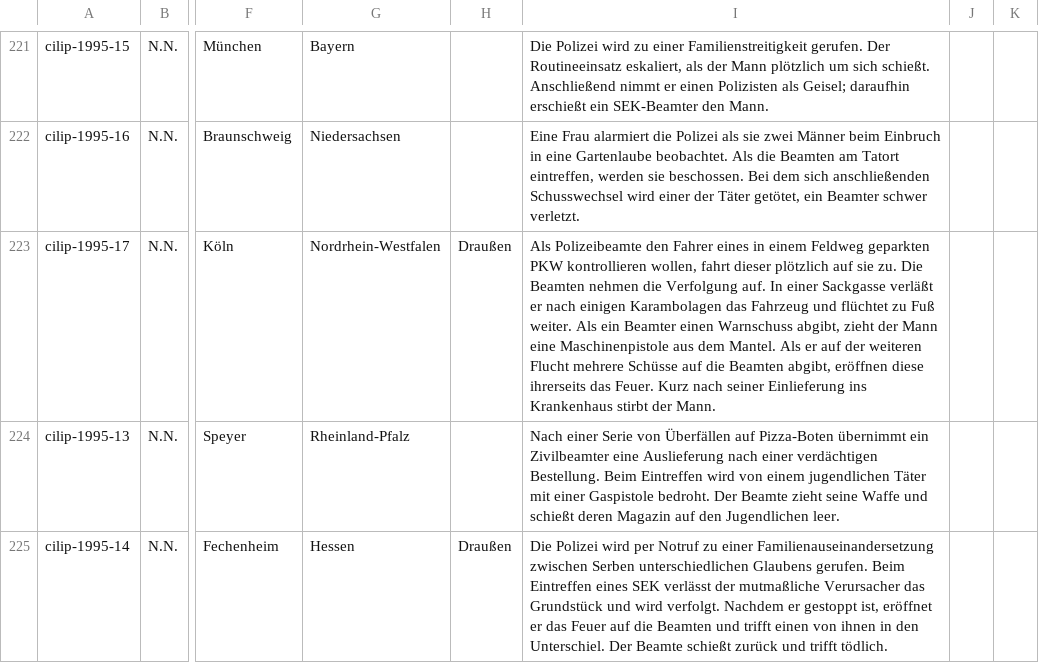
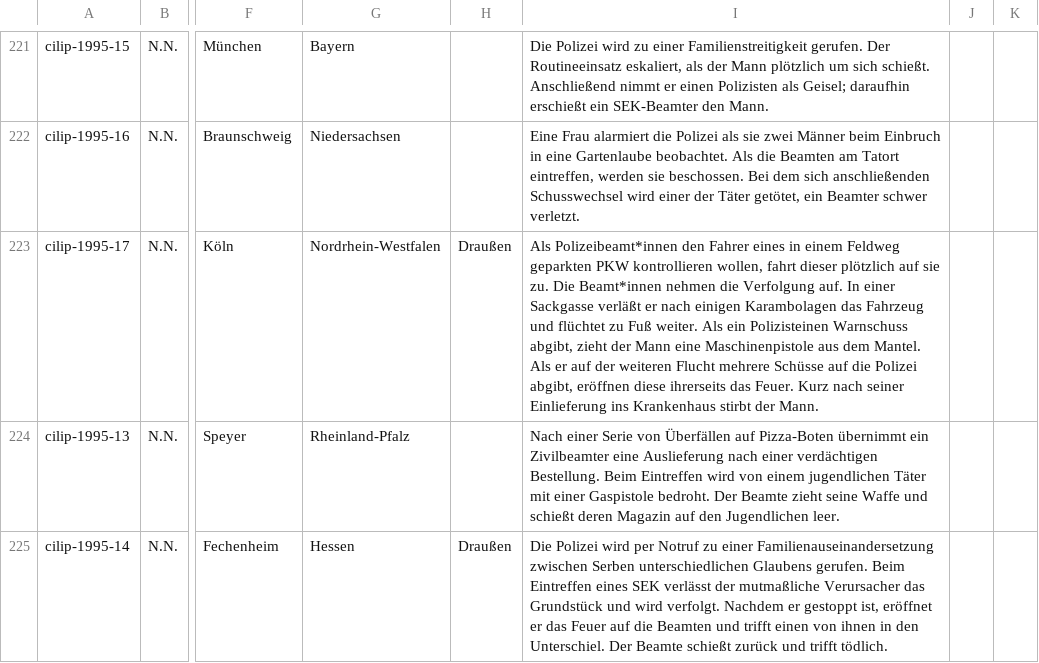
Before and after one commit to cilip-de/polizeischuesse.cilip.de, a CSV file: public/data.csv, drawn as a sheet; only a part is shown, gaps mark what is left out; the diff names each change by its address in the sheet, - before the commit and + after, or states it on an @@ line.

Commit message:
Flat: latest data (2024-12-12T08:13:14.149Z) {   "date": "2024-12-12T08:13:14.149Z",   "files": [     {       "name": "public/data.csv",       "deltaBytes": 9     }   ] }

```diff
--- a/public/data.csv
+++ b/public/data.csv
-I223: Als Polizeibeamte den Fahrer eines in einem Feldweg geparkten PKW kontrollieren wollen, fahrt dieser plötzlich auf sie zu. Die Beamten nehmen die Verfolgung auf. In einer Sackgasse verläßt er nach einigen Karambolagen das Fahrzeug und flüchtet zu Fuß weiter. Als ein Beamter einen Warnschuss abgibt, zieht der Mann eine Maschinenpistole aus dem Mantel. Als er auf der weiteren Flucht mehrere Schüsse auf die Beamten abgibt, eröffnen…
+I223: Als Polizeibeamt*innen den Fahrer eines in einem Feldweg geparkten PKW kontrollieren wollen, fahrt dieser plötzlich auf sie zu. Die Beamt*innen nehmen die Verfolgung auf. In einer Sackgasse verläßt er nach einigen Karambolagen das Fahrzeug und flüchtet zu Fuß weiter. Als ein Polizisteinen Warnschuss abgibt, zieht der Mann eine Maschinenpistole aus dem Mantel. Als er auf der weiteren Flucht mehrere Schüsse auf die Polizei abgibt, eröffnen…
```
